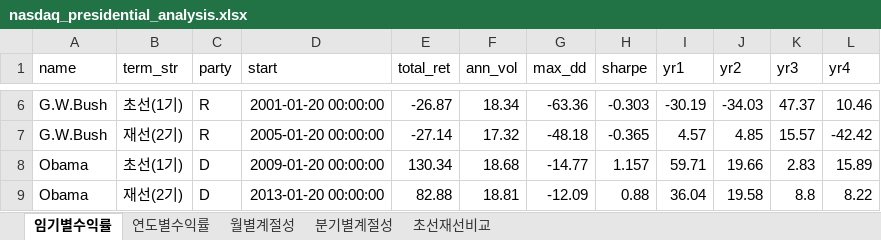
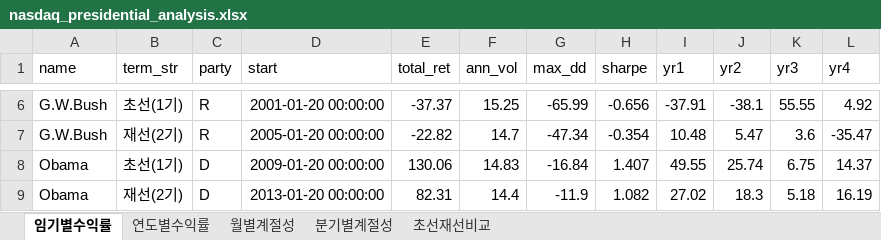
Before and after one commit to Jinc3333/Trad, an Excel workbook: nasdaq_presidential_analysis.xlsx, sheet 임기별수익률, drawn as a sheet; only a part is shown, gaps mark what is left out; values as stored, in another font and other column widths than the file's, no borders; the diff covers the shown part only; the diff names each change by its address in the sheet, - before the commit and + after, or states it on an @@ line.

```diff
--- a/nasdaq_presidential_analysis.xlsx (sheet 임기별수익률)
+++ b/nasdaq_presidential_analysis.xlsx (sheet 임기별수익률)
-E6 (total_ret): -26.87
+E6 (total_ret): -37.37
-F6 (ann_vol): 18.34
+F6 (ann_vol): 15.25
-G6 (max_dd): -63.36
+G6 (max_dd): -65.99
-H6 (sharpe): -0.303
+H6 (sharpe): -0.656
-I6 (yr1): -30.19
+I6 (yr1): -37.91
-J6 (yr2): -34.03
+J6 (yr2): -38.1
-K6 (yr3): 47.37
+K6 (yr3): 55.55
-L6 (yr4): 10.46
+L6 (yr4): 4.92
-E7 (total_ret): -27.14
+E7 (total_ret): -22.82
-F7 (ann_vol): 17.32
+F7 (ann_vol): 14.7
-G7 (max_dd): -48.18
+G7 (max_dd): -47.34
-H7 (sharpe): -0.365
+H7 (sharpe): -0.354
-I7 (yr1): 4.57
+I7 (yr1): 10.48
-J7 (yr2): 4.85
+J7 (yr2): 5.47
-K7 (yr3): 15.57
+K7 (yr3): 3.6
-L7 (yr4): -42.42
+L7 (yr4): -35.47
-E8 (total_ret): 130.34
+E8 (total_ret): 130.06
-F8 (ann_vol): 18.68
+F8 (ann_vol): 14.83
-G8 (max_dd): -14.77
+G8 (max_dd): -16.84
-H8 (sharpe): 1.157
+H8 (sharpe): 1.407
-I8 (yr1): 59.71
+I8 (yr1): 49.55
-J8 (yr2): 19.66
+J8 (yr2): 25.74
-K8 (yr3): 2.83
+K8 (yr3): 6.75
-L8 (yr4): 15.89
+L8 (yr4): 14.37
-E9 (total_ret): 82.88
+E9 (total_ret): 82.31
-F9 (ann_vol): 18.81
+F9 (ann_vol): 14.4
-G9 (max_dd): -12.09
+G9 (max_dd): -11.9
-H9 (sharpe): 0.88
+H9 (sharpe): 1.082
-I9 (yr1): 36.04
+I9 (yr1): 27.02
-J9 (yr2): 19.58
+J9 (yr2): 18.3
-K9 (yr3): 8.8
+K9 (yr3): 5.18
-L9 (yr4): 8.22
+L9 (yr4): 16.19
```
Also changed, not shown: 54 edited cells elsewhere in this sheet, sheet 연도별수익률, sheet 월별계절성, sheet 초선재선비교, sheet 분기별계절성, 4 other files.
